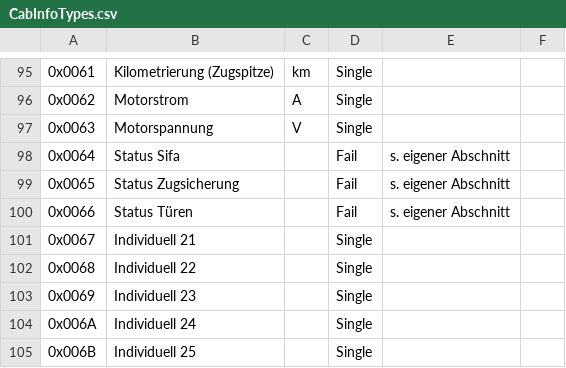
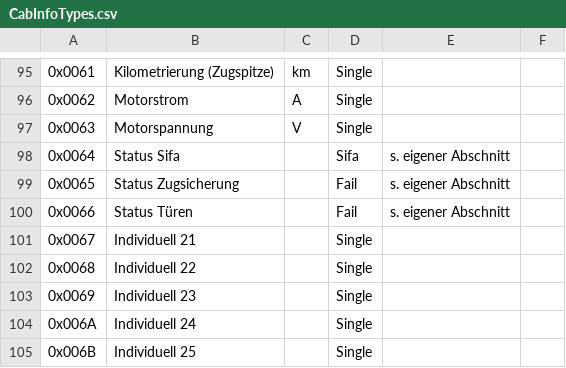
Before and after one commit to AndreasKarg/ZusiTCP.NET, a CSV file: ZusiTcpInterface/Zusi3/CabInfoTypes.csv, drawn as a sheet; only a part is shown, gaps mark what is left out.

Commit message:
Pass SifaStatus on to demo apps

```diff
--- a/ZusiTcpInterface/Zusi3/CabInfoTypes.csv
+++ b/ZusiTcpInterface/Zusi3/CabInfoTypes.csv
@@ -97,3 +97,3 @@
 0x0063;Motorspannung;V;Single
-0x0064;Status Sifa;;Fail;s. eigener Abschnitt
+0x0064;Status Sifa;;Sifa;s. eigener Abschnitt
 0x0065;Status Zugsicherung;;Fail;s. eigener Abschnitt
```
Also changed, not shown: 7 other files.
